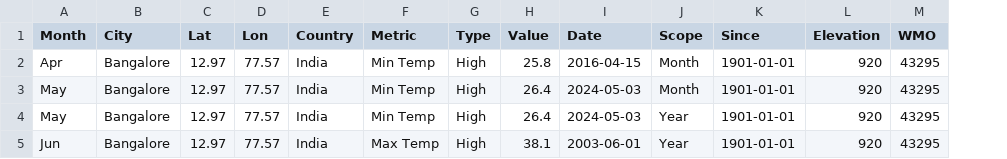
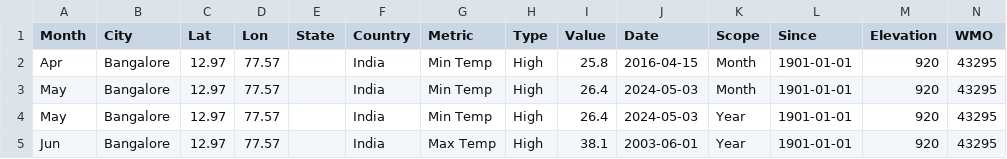
Before and after one commit to WeatherCommons/weather-extremes, a CSV file: src/data/atr/India.csv, drawn as a sheet; the diff names each change by its address in the sheet, - before the commit and + after, or states it on an @@ line.

```diff
--- a/src/data/atr/India.csv
+++ b/src/data/atr/India.csv
+column E (State), empty
```
Also changed, not shown: src/data/records/2025/India.csv, src/data/records/2025/USA.csv, 6 other files.
